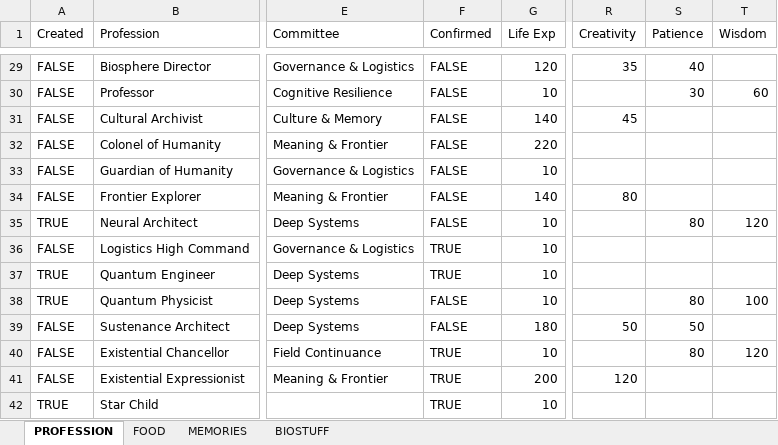
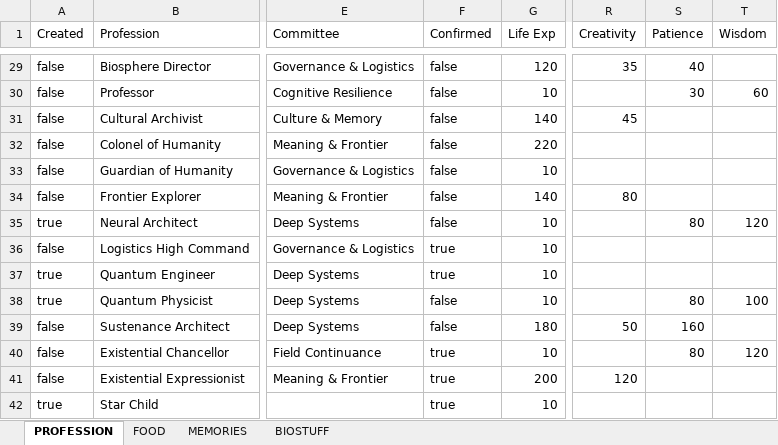
Before and after one commit to camrex/last-caretaker-human-optimizer, an Excel workbook: resource/The Last Caretaker - Human Needs.xlsx, sheet PROFESSION, drawn as a sheet; only a part is shown, gaps mark what is left out; values as stored, in another font and other column widths than the file's, no cell formats; conditional formats and table styles not drawn; the diff covers the shown part only; the diff names each change by its address in the sheet, - before the commit and + after, or states it on an @@ line.

```diff
--- a/resource/The Last Caretaker - Human Needs.xlsx (sheet PROFESSION)
+++ b/resource/The Last Caretaker - Human Needs.xlsx (sheet PROFESSION)
-A29:A34 (Created): FALSE
+A29:A34 (Created): false
-F29:F35 (Confirmed): FALSE
+F29:F35 (Confirmed): false
-A35 (Created): TRUE
+A35 (Created): true
-A36 (Created): FALSE
+A36 (Created): false
-F36:F37 (Confirmed): TRUE
+F36:F37 (Confirmed): true
-A37:A38 (Created): TRUE
+A37:A38 (Created): true
-F38:F39 (Confirmed): FALSE
+F38:F39 (Confirmed): false
-A39:A41 (Created): FALSE
+A39:A41 (Created): false
-S39 (Patience): 50
+S39 (Patience): 160
-F40:F42 (Confirmed): TRUE
+F40:F42 (Confirmed): true
-A42 (Created): TRUE
+A42 (Created): true
```
Also changed, not shown: 54 edited cells elsewhere in this sheet, sheet MEMORIES, sheet FOOD, sheet BIOSTUFF, cell formats.
